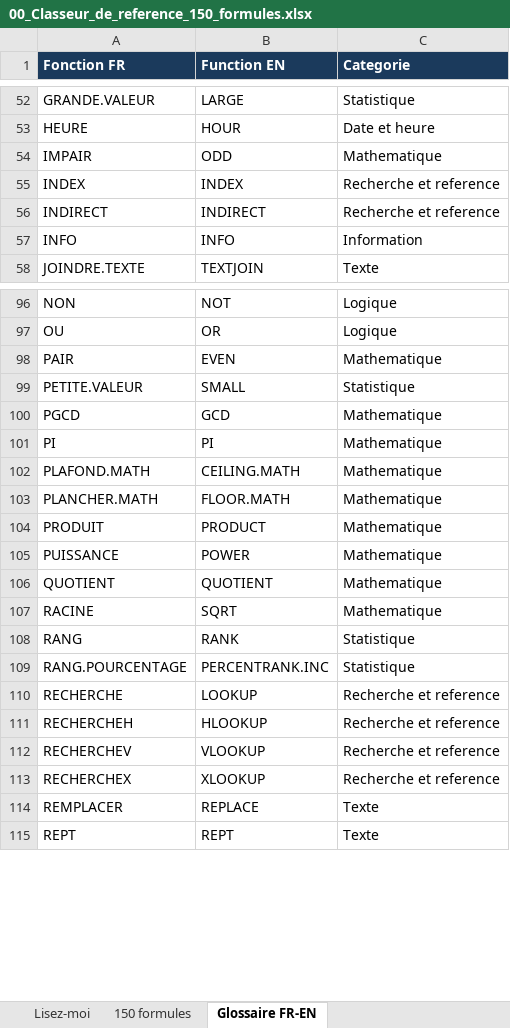
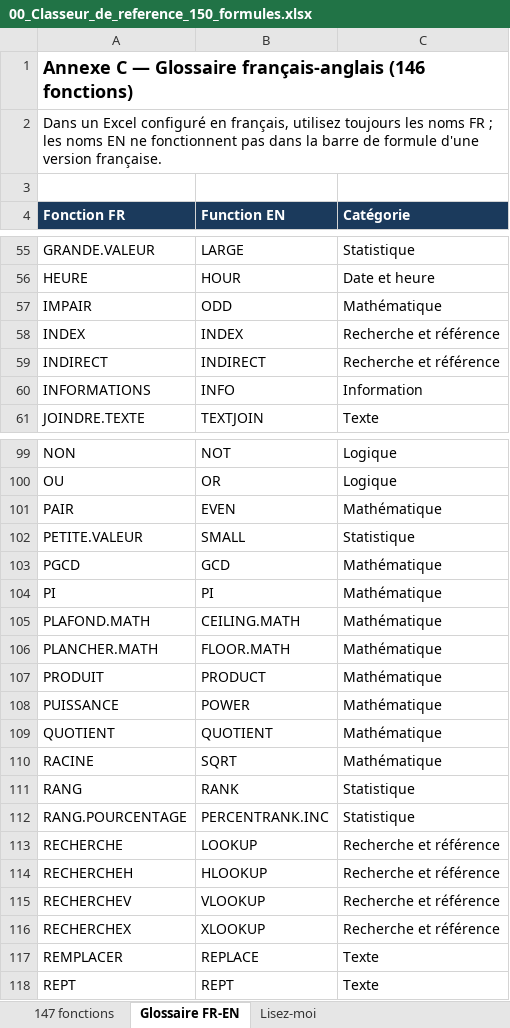
Before and after one commit to Arass567/excel-comptables, an Excel workbook: 00_Classeur_de_reference_150_formules.xlsx, sheet Glossaire FR-EN, drawn as a sheet; only a part is shown, gaps mark what is left out; values as stored, in another font and other column widths than the file's, no borders; addresses are those after the commit; the diff covers the shown part only; the diff names each change by its address in the sheet, - before the commit and + after, or states it on an @@ line.

```diff
--- a/00_Classeur_de_reference_150_formules.xlsx (sheet Glossaire FR-EN)
+++ b/00_Classeur_de_reference_150_formules.xlsx (sheet Glossaire FR-EN)
-sheet tab: 150 formules
+sheet tab: 147 fonctions
@@ sheet tab order changed: 147 fonctions | Glossaire FR-EN | Lisez-moi @@
+row 1: Annexe C — Glossaire français-anglais (146 fonctions)
+row 2: Dans un Excel configuré en français, utilisez toujours les noms FR ; les noms EN ne fonctionnent pas dans la barre de formule d'une version française.
+row 3: (empty)
-C4: Categorie
+C4: Catégorie
-C57 (Catégorie): Mathematique
+C57 (Catégorie): Mathématique
-C58:C59 (Catégorie): Recherche et reference
+C58:C59 (Catégorie): Recherche et référence
-A60 (Fonction FR): INFO
+A60 (Fonction FR): INFORMATIONS
-C101 (Catégorie): Mathematique
+C101 (Catégorie): Mathématique
-C103:C110 (Catégorie): Mathematique
+C103:C110 (Catégorie): Mathématique
-C113:C116 (Catégorie): Recherche et reference
+C113:C116 (Catégorie): Recherche et référence
```
Also changed, not shown: 41 edited cells elsewhere in this sheet, sheet Lisez-moi, 02_Balance_agee_clients.xlsx, 05_Bilan_et_compte_de_resultat.xlsx, 5 other files.
